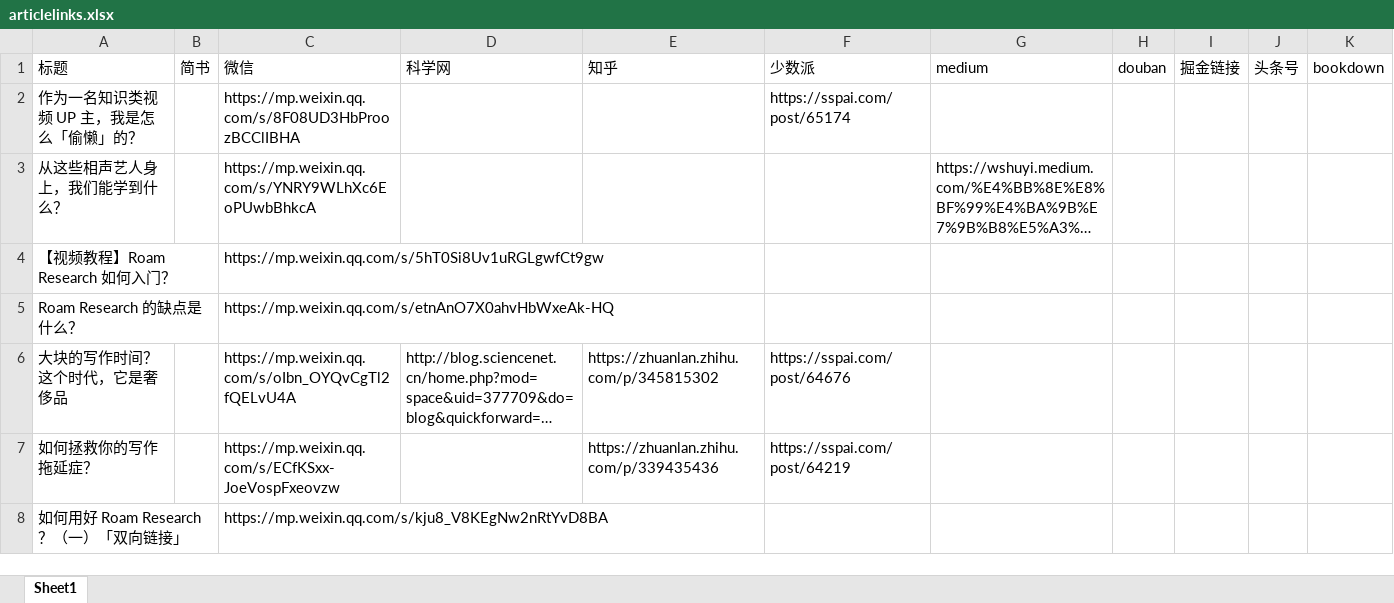
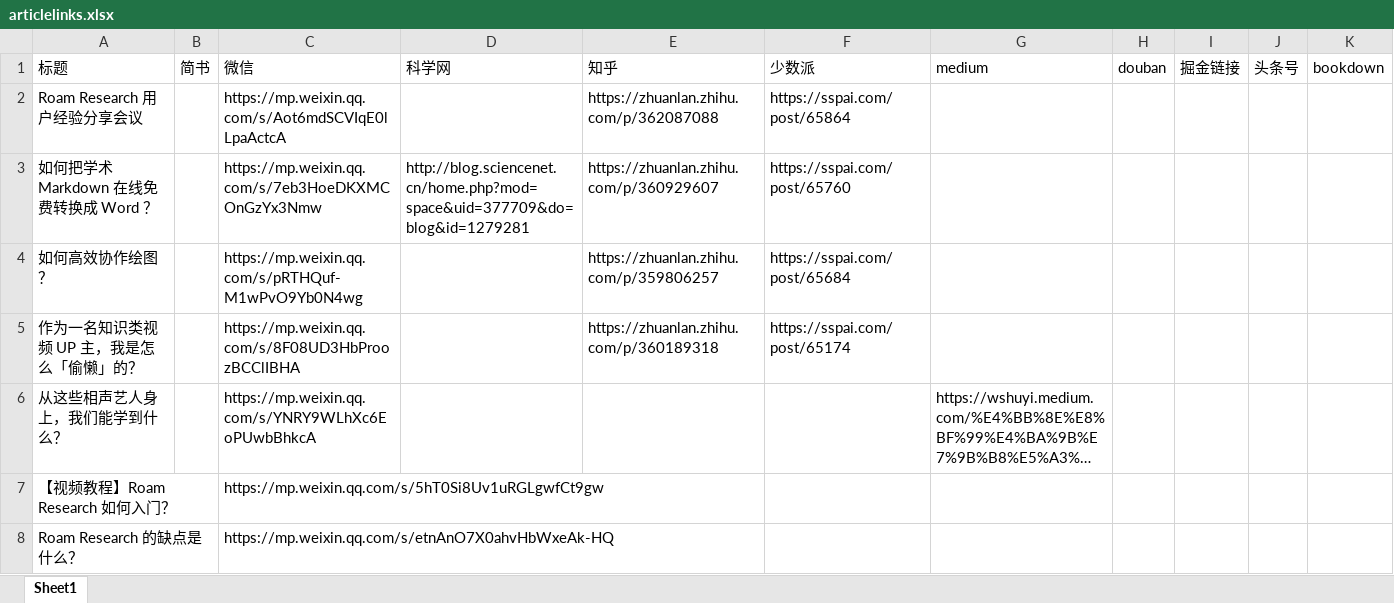
Before and after one commit to wshuyi/articlelinks-get-with-streamlit, an Excel workbook: articlelinks.xlsx, sheet Sheet1, drawn as a sheet; only a part is shown; the shorter side is filled out with more unchanged rows; long unchanged cells end in …; values as stored, in another font and other column widths than the file's, no borders; addresses are those after the commit; the diff names each change by its address in the sheet, - before the commit and + after, or states it on an @@ line.

Commit message:
article links updated

```diff
--- a/articlelinks.xlsx (sheet Sheet1)
+++ b/articlelinks.xlsx (sheet Sheet1)
+row 2: Roam Research 用户经验分享会议 |  | https://mp.weixin.qq.com/s/Aot6mdSCVIqE0lLpaActcA |  | https://zhuanlan.zhihu.com/p/362087088 | https://sspai.com/post/65864
+row 3: 如何把学术 Markdown 在线免费转换成 Word ？ |  | https://mp.weixin.qq.com/s/7eb3HoeDKXMCOnGzYx3Nmw | http://blog.sciencenet.cn/home.php?mod=space&uid=377709&do=blog&id=1279281 | https://zhuanlan.zhihu.com/p/360929607 | https://sspai.com/post/65760
+row 4: 如何高效协作绘图？ |  | https://mp.weixin.qq.com/s/pRTHQuf-M1wPvO9Yb0N4wg |  | https://zhuanlan.zhihu.com/p/359806257 | https://sspai.com/post/65684
-E5 (知乎): (empty)
+E5 (知乎): https://zhuanlan.zhihu.com/p/360189318
```
